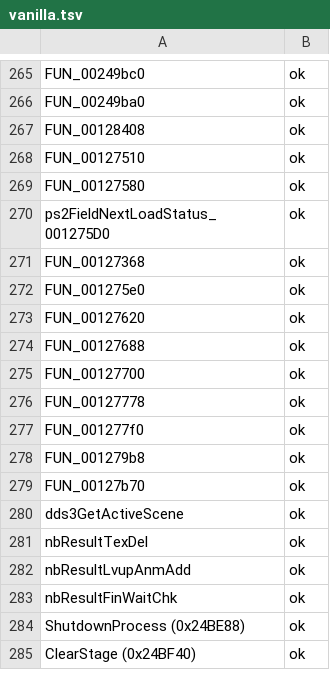
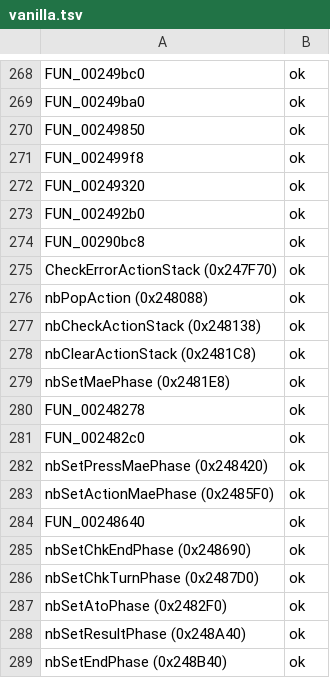
Before and after one commit to coregee/dds_recomp, a TSV file: nocturne/reference/verification/vanilla.tsv, drawn as a sheet; only a part is shown, gaps mark what is left out; the shorter side is filled out with more unchanged rows; the diff covers the shown part only.

```diff
--- a/nocturne/reference/verification/vanilla.tsv
+++ b/nocturne/reference/verification/vanilla.tsv
@@ -266 +269,21 @@ FUN_00249bc0	ok
 FUN_00249ba0	ok
+FUN_00249850	ok
+FUN_002499f8	ok
+FUN_00249320	ok
+FUN_002492b0	ok
+FUN_00290bc8	ok
+CheckErrorActionStack (0x247F70)	ok
+nbPopAction (0x248088)	ok
+nbCheckActionStack (0x248138)	ok
+nbClearActionStack (0x2481C8)	ok
+nbSetMaePhase (0x2481E8)	ok
+FUN_00248278	ok
+FUN_002482c0	ok
+nbSetPressMaePhase (0x248420)	ok
+nbSetActionMaePhase (0x2485F0)	ok
+FUN_00248640	ok
+nbSetChkEndPhase (0x248690)	ok
+nbSetChkTurnPhase (0x2487D0)	ok
+nbSetAtoPhase (0x2482F0)	ok
+nbSetResultPhase (0x248A40)	ok
+nbSetEndPhase (0x248B40)	ok
```
Also changed, not shown: 24 added rows elsewhere in this file, nocturne/reference/verification/hardtype.tsv, nocturne/reference/verification/us.tsv, 47 other files.
